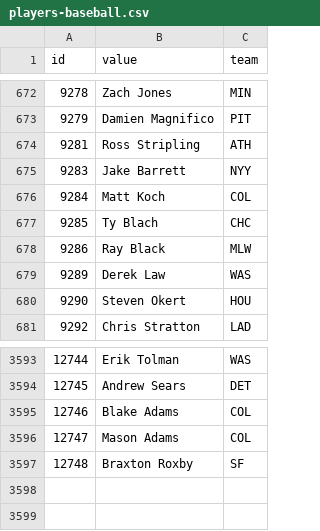
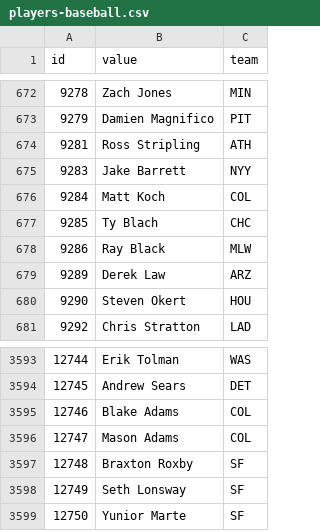
Before and after one commit to StatsVine/data-snapshots, a CSV file: csv/nfc/players-baseball.csv, drawn as a sheet; only a part is shown, gaps mark what is left out.

```diff
--- a/csv/nfc/players-baseball.csv
+++ b/csv/nfc/players-baseball.csv
@@ -678,3 +678,3 @@ id,value,team
 9286,Ray Black,MLW
-9289,Derek Law,WAS
+9289,Derek Law,ARZ
 9290,Steven Okert,HOU
@@ -3597 +3597,3 @@ id,value,team
 12748,Braxton Roxby,SF
+12749,Seth Lonsway,SF
+12750,Yunior Marte,SF
```
Also changed, not shown: csv/nfc/players-all.csv, csv/nfc/players-football.csv, 1 other file.
